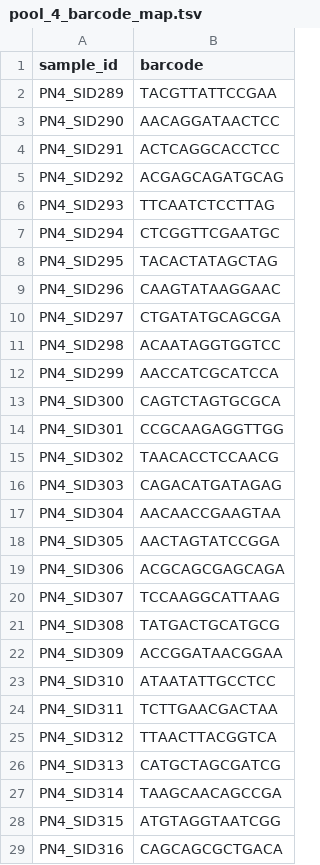
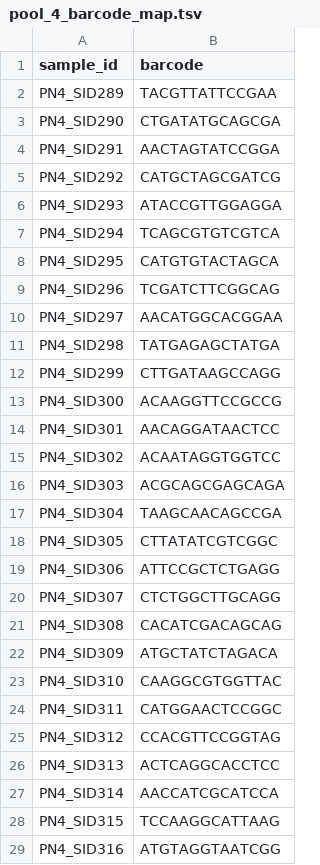
Before and after one commit to zfazler/PTxB73xBRBseq, a TSV file: data/starsolo/pool_4_barcode_map.tsv, drawn as a sheet; only a part is shown; the diff covers the shown part only.

```diff
--- a/data/starsolo/pool_4_barcode_map.tsv
+++ b/data/starsolo/pool_4_barcode_map.tsv
@@ -2,28 +2,28 @@ sample_id	barcode
 PN4_SID289	TACGTTATTCCGAA
-PN4_SID290	AACAGGATAACTCC
-PN4_SID291	ACTCAGGCACCTCC
-PN4_SID292	ACGAGCAGATGCAG
-PN4_SID293	TTCAATCTCCTTAG
-PN4_SID294	CTCGGTTCGAATGC
-PN4_SID295	TACACTATAGCTAG
-PN4_SID296	CAAGTATAAGGAAC
-PN4_SID297	CTGATATGCAGCGA
-PN4_SID298	ACAATAGGTGGTCC
-PN4_SID299	AACCATCGCATCCA
-PN4_SID300	CAGTCTAGTGCGCA
-PN4_SID301	CCGCAAGAGGTTGG
-PN4_SID302	TAACACCTCCAACG
-PN4_SID303	CAGACATGATAGAG
-PN4_SID304	AACAACCGAAGTAA
-PN4_SID305	AACTAGTATCCGGA
-PN4_SID306	ACGCAGCGAGCAGA
-PN4_SID307	TCCAAGGCATTAAG
-PN4_SID308	TATGACTGCATGCG
-PN4_SID309	ACCGGATAACGGAA
-PN4_SID310	ATAATATTGCCTCC
-PN4_SID311	TCTTGAACGACTAA
-PN4_SID312	TTAACTTACGGTCA
-PN4_SID313	CATGCTAGCGATCG
-PN4_SID314	TAAGCAACAGCCGA
-PN4_SID315	ATGTAGGTAATCGG
-PN4_SID316	CAGCAGCGCTGACA
+PN4_SID290	CTGATATGCAGCGA
+PN4_SID291	AACTAGTATCCGGA
+PN4_SID292	CATGCTAGCGATCG
+PN4_SID293	ATACCGTTGGAGGA
+PN4_SID294	TCAGCGTGTCGTCA
+PN4_SID295	CATGTGTACTAGCA
+PN4_SID296	TCGATCTTCGGCAG
+PN4_SID297	AACATGGCACGGAA
+PN4_SID298	TATGAGAGCTATGA
+PN4_SID299	CTTGATAAGCCAGG
+PN4_SID300	ACAAGGTTCCGCCG
+PN4_SID301	AACAGGATAACTCC
+PN4_SID302	ACAATAGGTGGTCC
+PN4_SID303	ACGCAGCGAGCAGA
+PN4_SID304	TAAGCAACAGCCGA
+PN4_SID305	CTTATATCGTCGGC
+PN4_SID306	ATTCCGCTCTGAGG
+PN4_SID307	CTCTGGCTTGCAGG
+PN4_SID308	CACATCGACAGCAG
+PN4_SID309	ATGCTATCTAGACA
+PN4_SID310	CAAGGCGTGGTTAC
+PN4_SID311	CATGGAACTCCGGC
+PN4_SID312	CCACGTTCCGGTAG
+PN4_SID313	ACTCAGGCACCTCC
+PN4_SID314	AACCATCGCATCCA
+PN4_SID315	TCCAAGGCATTAAG
+PN4_SID316	ATGTAGGTAATCGG
```
Also changed, not shown: 66 edited cells elsewhere in this file, data/processed/starsolo_pool_qc.csv, 5 other files.
